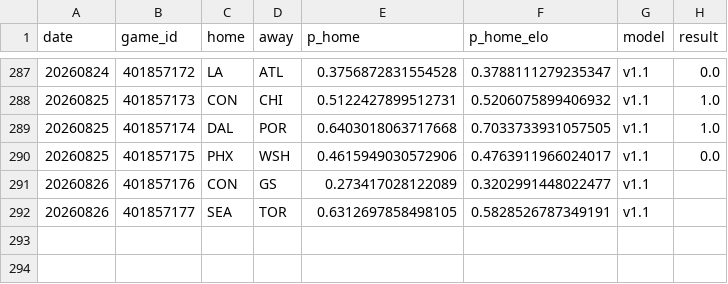
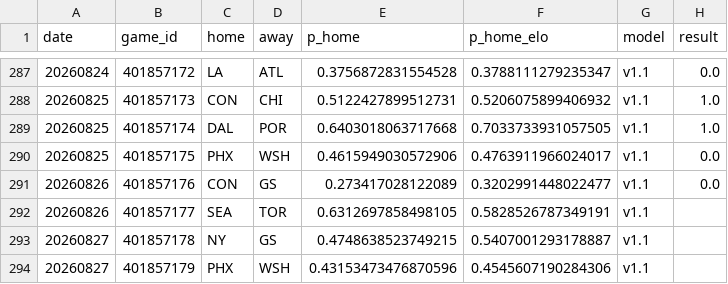
Before and after one commit to azcal/mbm-wnba, a CSV file: logs/predictions.csv, drawn as a sheet; only a part is shown, gaps mark what is left out.

```diff
--- a/logs/predictions.csv
+++ b/logs/predictions.csv
@@ -290,3 +290,5 @@ date,game_id,home,away,p_home,p_home_elo,model,result
 20260825,401857175,PHX,WSH,0.4615949030572906,0.4763911966024017,v1.1,0.0
-20260826,401857176,CON,GS,0.273417028122089,0.3202991448022477,v1.1,
+20260826,401857176,CON,GS,0.273417028122089,0.3202991448022477,v1.1,0.0
 20260826,401857177,SEA,TOR,0.6312697858498105,0.5828526787349191,v1.1,
+20260827,401857178,NY,GS,0.4748638523749215,0.5407001293178887,v1.1,
+20260827,401857179,PHX,WSH,0.43153473476870596,0.4545607190284306,v1.1,
```
Also changed, not shown: logs/graded.csv, logs/injuries.csv, 2 other files.
